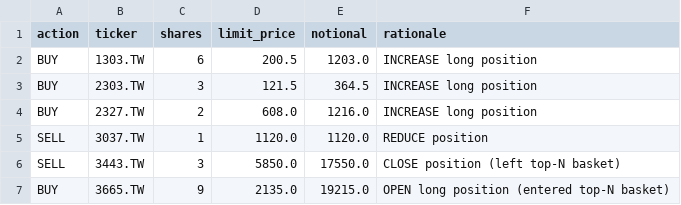
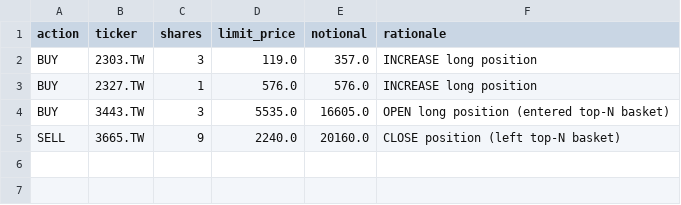
Before and after one commit to Yu-ChangCheng/PingPingPongPongTW, a CSV file: docs/data/orders_today.csv, drawn as a sheet.

```diff
--- a/docs/data/orders_today.csv
+++ b/docs/data/orders_today.csv
@@ -1,7 +1,5 @@
 action,ticker,shares,limit_price,notional,rationale
-BUY,1303.TW,6,200.5,1203.0,INCREASE long position
-BUY,2303.TW,3,121.5,364.5,INCREASE long position
-BUY,2327.TW,2,608.0,1216.0,INCREASE long position
-SELL,3037.TW,1,1120.0,1120.0,REDUCE position
-SELL,3443.TW,3,5850.0,17550.0,CLOSE position (left top-N basket)
-BUY,3665.TW,9,2135.0,19215.0,OPEN long position (entered top-N basket)
+BUY,2303.TW,3,119.0,357.0,INCREASE long position
+BUY,2327.TW,1,576.0,576.0,INCREASE long position
+BUY,3443.TW,3,5535.0,16605.0,OPEN long position (entered top-N basket)
+SELL,3665.TW,9,2240.0,20160.0,CLOSE position (left top-N basket)
```
Also changed, not shown: docs/data/live_portfolio_history.csv, docs/data/portfolio_history.csv, 9 other files.
